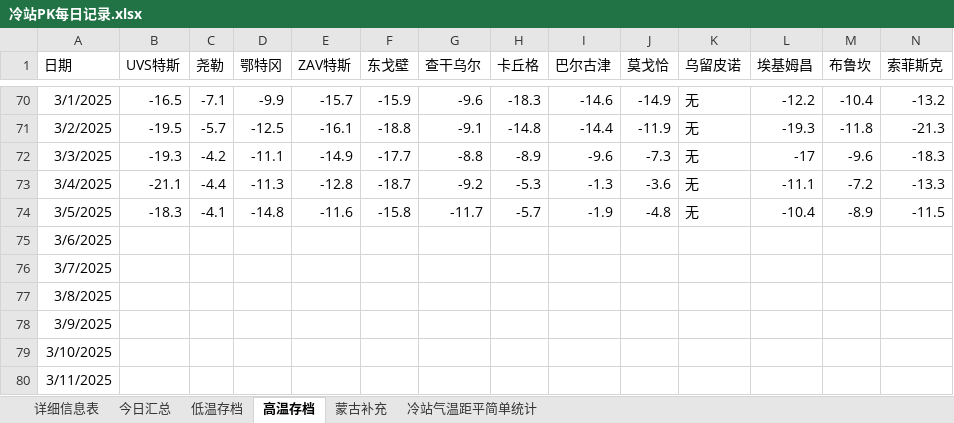
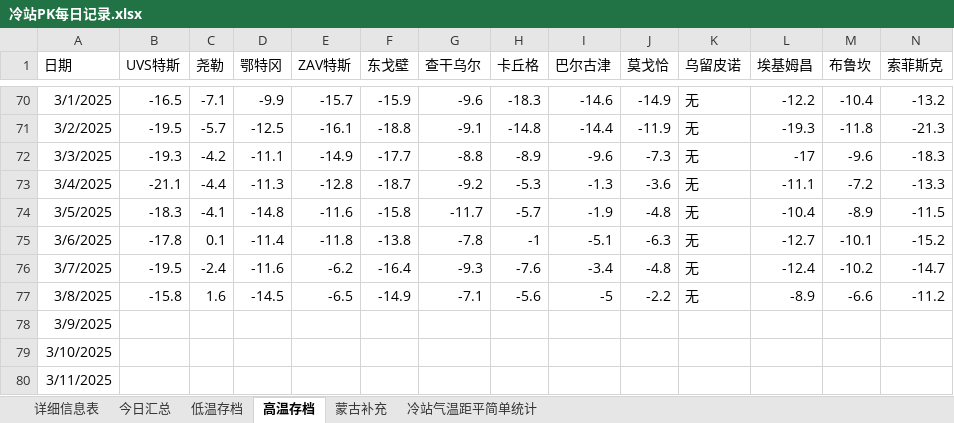
Before and after one commit to qkvkql/default, an Excel workbook: 气象/冷站PK每日记录.xlsx, sheet 高温存档, drawn as a sheet; only a part is shown, gaps mark what is left out; values as stored, in another font and other column widths than the file's, no borders; removed rows and columns are numbered as before the commit, all else as after; rows hold the shown columns only; the diff names each change by its address in the sheet, - before the commit and + after, or states it on an @@ line.

```diff
--- a/气象/冷站PK每日记录.xlsx (sheet 高温存档)
+++ b/气象/冷站PK每日记录.xlsx (sheet 高温存档)
-row 75: 3/6/2025
-row 76: 3/7/2025
-row 77: 3/8/2025
+row 75: 3/6/2025 | -17.8 | 0.1 | -11.4 | -11.8 | -13.8 | -7.8 | -1 | -5.1 | -6.3 | 无 | -12.7 | -10.1 | -15.2
+row 76: 3/7/2025 | -19.5 | -2.4 | -11.6 | -6.2 | -16.4 | -9.3 | -7.6 | -3.4 | -4.8 | 无 | -12.4 | -10.2 | -14.7
+row 77: 3/8/2025 | -15.8 | 1.6 | -14.5 | -6.5 | -14.9 | -7.1 | -5.6 | -5 | -2.2 | 无 | -8.9 | -6.6 | -11.2
```
Also changed, not shown: sheet 详细信息表, sheet 低温存档, sheet 今日汇总, 3 other files.
